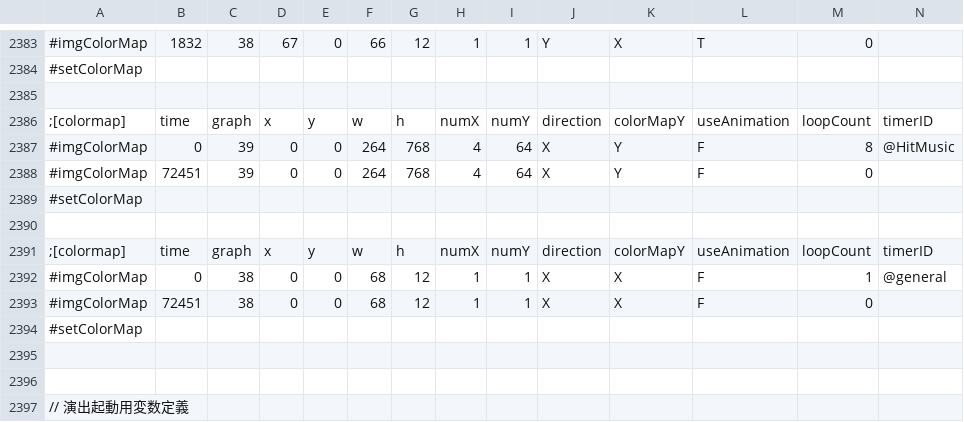
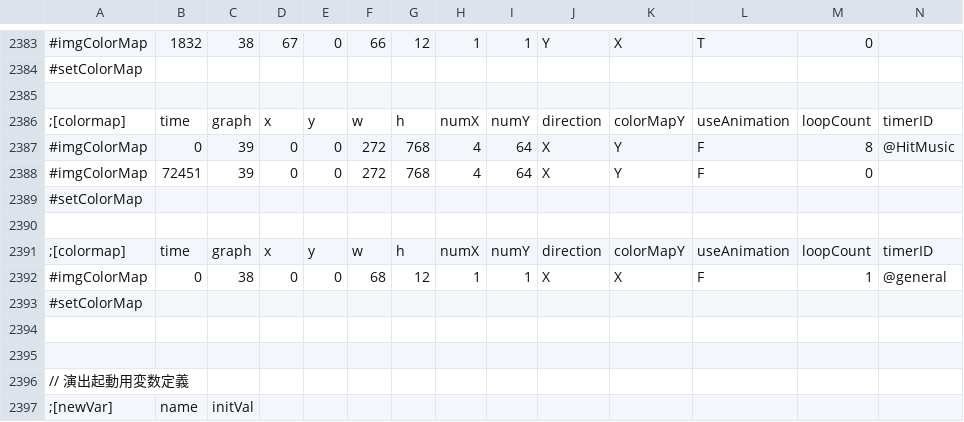
Before and after one commit to M1spark20/TriSpark_Slot_VC2019, a CSV file: TriSpark_Slot/data/csv/effect.csv, drawn as a sheet; only a part is shown, gaps mark what is left out; the shorter side is filled out with more unchanged rows; rows hold the shown columns only; the diff names each change by its address in the sheet, - before the commit and + after, or states it on an @@ line.

```diff
--- a/TriSpark_Slot/data/csv/effect.csv
+++ b/TriSpark_Slot/data/csv/effect.csv
-F2387:F2388: 264
+F2387:F2388: 272
-row 2393: #imgColorMap | 72451 | 38 | 0 | 0 | 68 | 12 | 1 | 1 | X | X | F | 0
```
Also changed, not shown: 1 other file.
